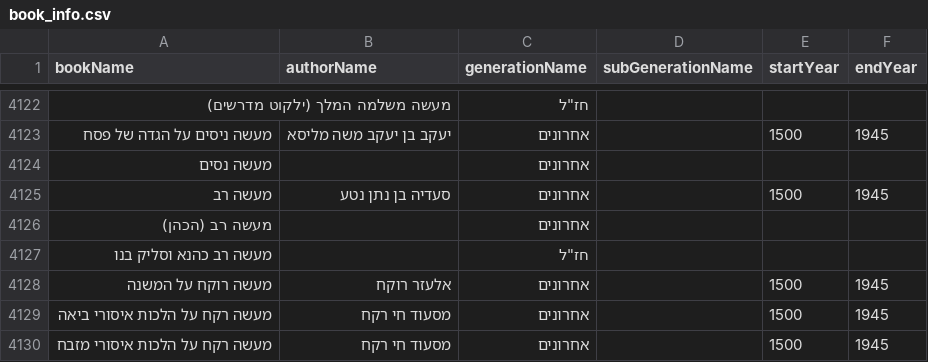
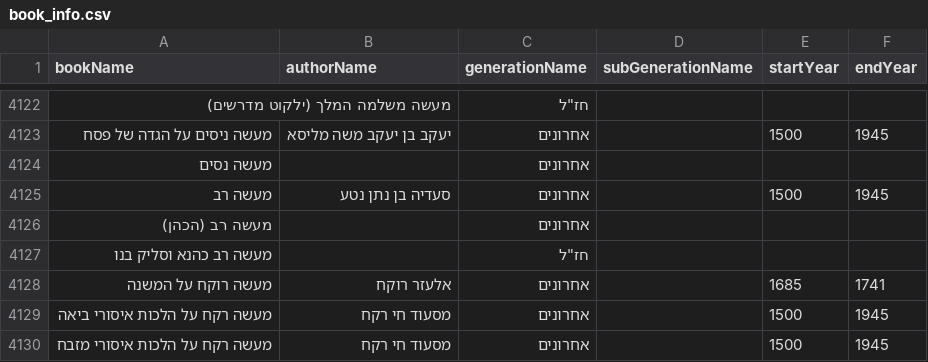
Before and after one commit to Bshlomecha/otzaria-library, a CSV file: ForDB/book_info.csv, drawn as a sheet; only a part is shown, gaps mark what is left out.

```diff
--- a/ForDB/book_info.csv
+++ b/ForDB/book_info.csv
@@ -4127,3 +4127,3 @@ bookName,authorName,generationName,subGenerationName,startYear,endYear
 "מעשה רב כהנא וסליק בנו","","חז""ל","","",""
-"מעשה רוקח על המשנה","אלעזר רוקח","אחרונים","","1500","1945"
+"מעשה רוקח על המשנה","אלעזר רוקח","אחרונים","","1685","1741"
 "מעשה רקח על הלכות איסורי ביאה","מסעוד חי רקח","אחרונים","","1500","1945"
```
Also changed, not shown: 4 other files.
